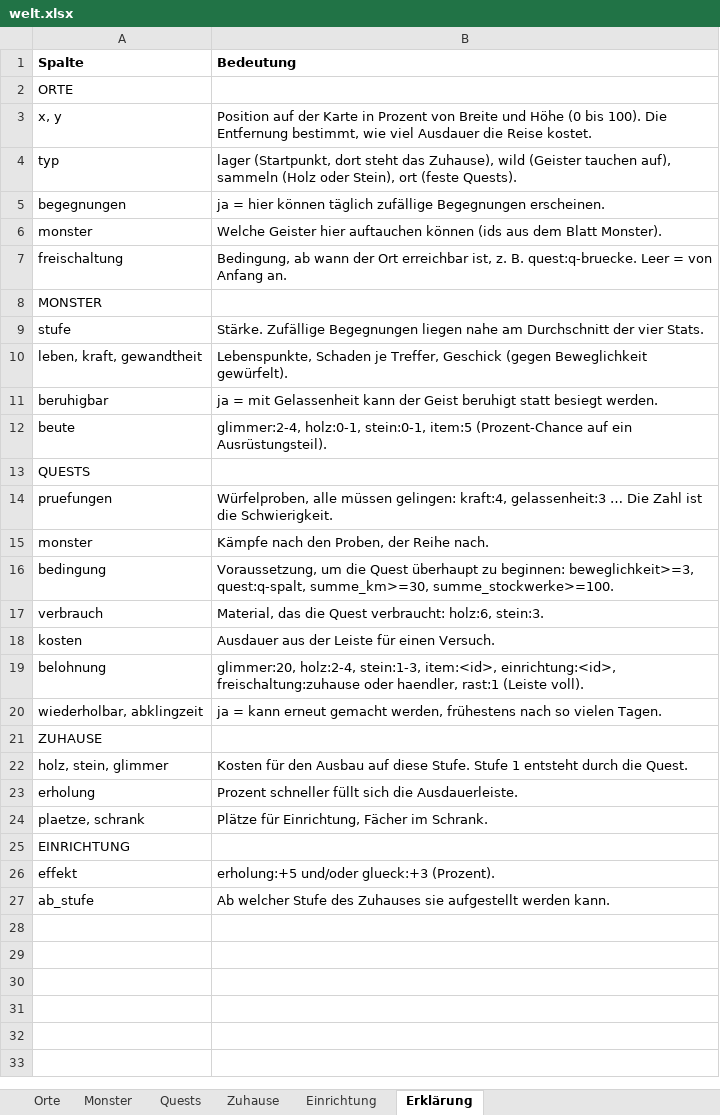
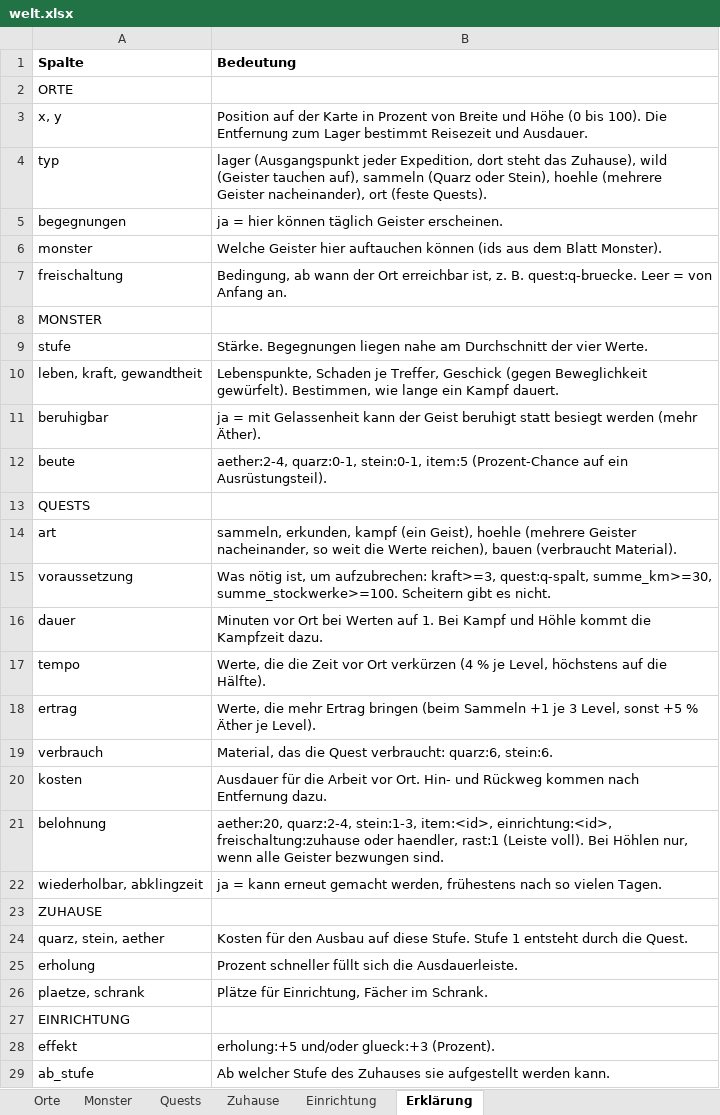
Before and after one commit to AlvaVanWilk/Envoy, an Excel workbook: data/welt.xlsx, sheet Erklärung, drawn as a sheet; values as stored, in another font and other column widths than the file's, no borders; removed rows and columns are numbered as before the commit, all else as after; the diff names each change by its address in the sheet, - before the commit and + after, or states it on an @@ line.

```diff
--- a/data/welt.xlsx (sheet Erklärung)
+++ b/data/welt.xlsx (sheet Erklärung)
-B3 (Bedeutung): …Die Entfernung bestimmt, wie viel Ausdauer die Reise kostet.
+B3 (Bedeutung): …Die Entfernung zum Lager bestimmt Reisezeit und Ausdauer.
-B4 (Bedeutung): lager (Startpunkt, dort steht das Zuhause), wild (Geister tauchen auf), sammeln (Holz oder Stein), ort (feste…
+B4 (Bedeutung): lager (Ausgangspunkt jeder Expedition, dort steht das Zuhause), wild (Geister tauchen auf), sammeln (Quarz oder Stein), hoehle (mehrere Geister nacheinander), ort (feste…
-B5 (Bedeutung): …können täglich zufällige Begegnungen erscheinen.
+B5 (Bedeutung): …können täglich Geister erscheinen.
-B9 (Bedeutung): Stärke. Zufällige Begegnungen liegen nahe am Durchschnitt der vier Stats.
+B9 (Bedeutung): Stärke. Begegnungen liegen nahe am Durchschnitt der vier Werte.
-B10 (Bedeutung): …Beweglichkeit gewürfelt).
+B10 (Bedeutung): …Beweglichkeit gewürfelt). Bestimmen, wie lange ein Kampf dauert.
-B11 (Bedeutung): …statt besiegt werden.
+B11 (Bedeutung): …statt besiegt werden (mehr Äther).
-B12 (Bedeutung): glimmer:2-4, holz:0-1, stein:0-1, item:5…
+B12 (Bedeutung): aether:2-4, quarz:0-1, stein:0-1, item:5…
-row 14: pruefungen | Würfelproben, alle müssen gelingen: kraft:4, gelassenheit:3 … Die Zahl ist die Schwierigkeit.
-row 15: monster | Kämpfe nach den Proben, der Reihe nach.
-row 16: bedingung | Voraussetzung, um die Quest überhaupt zu beginnen: beweglichkeit>=3, quest:q-spalt, summe_km>=30, summe_stockwerke>=100.
+row 14: art | sammeln, erkunden, kampf (ein Geist), hoehle (mehrere Geister nacheinander, so weit die Werte reichen), bauen (verbraucht Material).
+row 15: voraussetzung | Was nötig ist, um aufzubrechen: kraft>=3, quest:q-spalt, summe_km>=30, summe_stockwerke>=100. Scheitern gibt es nicht.
+row 16: dauer | Minuten vor Ort bei Werten auf 1. Bei Kampf und Höhle kommt die Kampfzeit dazu.
+row 17: tempo | Werte, die die Zeit vor Ort verkürzen (4 % je Level, höchstens auf die Hälfte).
+row 18: ertrag | Werte, die mehr Ertrag bringen (beim Sammeln +1 je 3 Level, sonst +5 % Äther je Level).
-B19 (Bedeutung): …Quest verbraucht: holz:6, stein:3.
+B19 (Bedeutung): …Quest verbraucht: quarz:6, stein:6.
-B20 (Bedeutung): Ausdauer aus der Leiste für einen Versuch.
+B20 (Bedeutung): Ausdauer für die Arbeit vor Ort. Hin- und Rückweg kommen nach Entfernung dazu.
-B21 (Bedeutung): glimmer:20, holz:2-4, stein:1-3, item:<id>, einrichtung:<id>, freischaltung:zuhause oder haendler, rast:1 (Leiste voll).
+B21 (Bedeutung): aether:20, quarz:2-4, stein:1-3, item:<id>, einrichtung:<id>, freischaltung:zuhause oder haendler, rast:1 (Leiste voll). Bei Höhlen nur, wenn alle Geister bezwungen sind.
-A24 (Spalte): holz, stein, glimmer
+A24 (Spalte): quarz, stein, aether
```
Also changed, not shown: sheet Quests, sheet Orte, sheet Monster, sheet Zuhause, sheet Einrichtung, data/ausruestung.xlsx, data/uebungen.xlsx, 50 other files.
